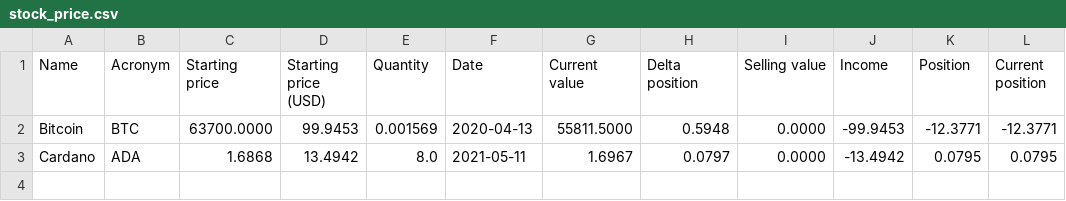
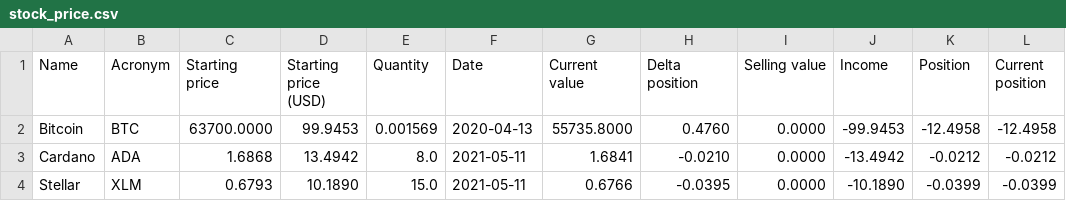
Before and after one commit to EdoardoRoba/investing, a CSV file: stock_price.csv, drawn as a sheet.

```diff
--- a/stock_price.csv
+++ b/stock_price.csv
@@ -1,3 +1,4 @@
 Name,Acronym,Starting price,Starting price (USD),Quantity,Date,Current value,Delta position,Selling value,Income,Position,Current position
-Bitcoin,BTC,63700.0000,99.9453,0.001569,2020-04-13,55811.5000,0.5948,0.0000,-99.9453,-12.3771,-12.3771
-Cardano,ADA,1.6868,13.4942,8.0,2021-05-11,1.6967,0.0797,0.0000,-13.4942,0.0795,0.0795
+Bitcoin,BTC,63700.0000,99.9453,0.001569,2020-04-13,55735.8000,0.4760,0.0000,-99.9453,-12.4958,-12.4958
+Cardano,ADA,1.6868,13.4942,8.0,2021-05-11,1.6841,-0.0210,0.0000,-13.4942,-0.0212,-0.0212
+Stellar,XLM,0.6793,10.1890,15.0,2021-05-11,0.6766,-0.0395,0.0000,-10.1890,-0.0399,-0.0399
```
Also changed, not shown: 2 other files.
